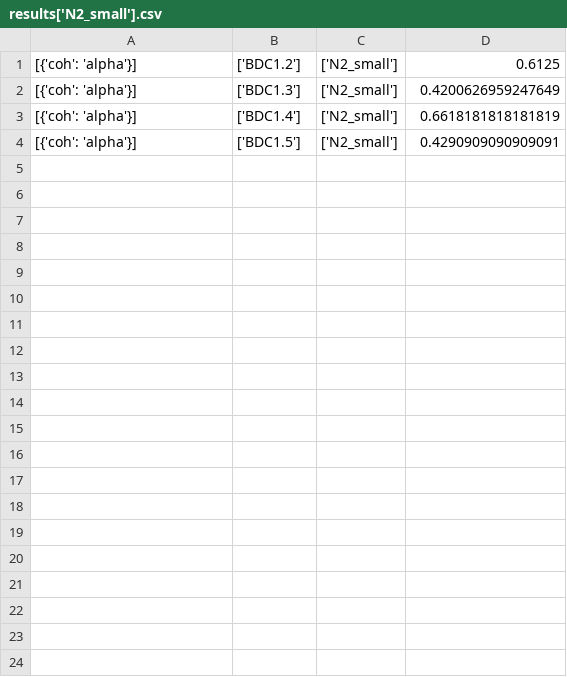
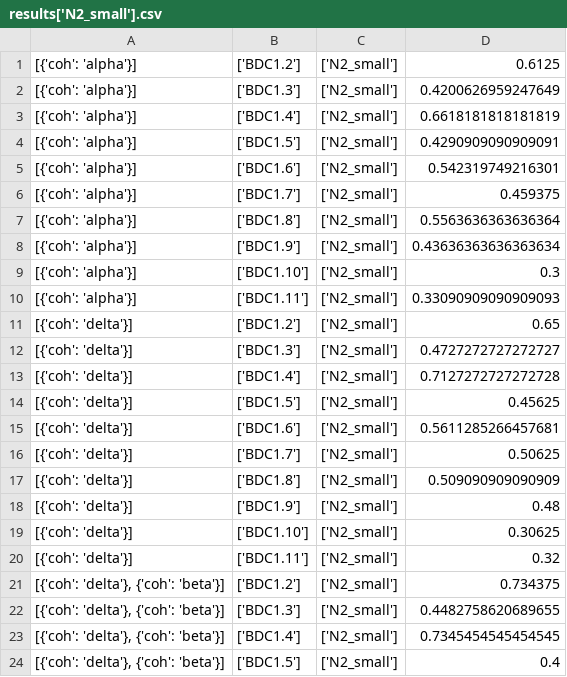
Before and after one commit to max-hill-4/uni-project, a CSV file: results['N2_small'].csv, drawn as a sheet; only a part is shown; the diff covers the shown part only.

Commit message:
N2 upload

```diff
--- a/results['N2_small'].csv
+++ b/results['N2_small'].csv
@@ -4 +4,21 @@
 [{'coh': 'alpha'}],['BDC1.5'],['N2_small'],0.4290909090909091
+[{'coh': 'alpha'}],['BDC1.6'],['N2_small'],0.542319749216301
+[{'coh': 'alpha'}],['BDC1.7'],['N2_small'],0.459375
+[{'coh': 'alpha'}],['BDC1.8'],['N2_small'],0.5563636363636364
+[{'coh': 'alpha'}],['BDC1.9'],['N2_small'],0.43636363636363634
+[{'coh': 'alpha'}],['BDC1.10'],['N2_small'],0.3
+[{'coh': 'alpha'}],['BDC1.11'],['N2_small'],0.33090909090909093
+[{'coh': 'delta'}],['BDC1.2'],['N2_small'],0.65
+[{'coh': 'delta'}],['BDC1.3'],['N2_small'],0.4727272727272727
+[{'coh': 'delta'}],['BDC1.4'],['N2_small'],0.7127272727272728
+[{'coh': 'delta'}],['BDC1.5'],['N2_small'],0.45625
+[{'coh': 'delta'}],['BDC1.6'],['N2_small'],0.5611285266457681
+[{'coh': 'delta'}],['BDC1.7'],['N2_small'],0.50625
+[{'coh': 'delta'}],['BDC1.8'],['N2_small'],0.509090909090909
+[{'coh': 'delta'}],['BDC1.9'],['N2_small'],0.48
+[{'coh': 'delta'}],['BDC1.10'],['N2_small'],0.30625
+[{'coh': 'delta'}],['BDC1.11'],['N2_small'],0.32
+"[{'coh': 'delta'}, {'coh': 'beta'}]",['BDC1.2'],['N2_small'],0.734375
+"[{'coh': 'delta'}, {'coh': 'beta'}]",['BDC1.3'],['N2_small'],0.4482758620689655
+"[{'coh': 'delta'}, {'coh': 'beta'}]",['BDC1.4'],['N2_small'],0.7345454545454545
+"[{'coh': 'delta'}, {'coh': 'beta'}]",['BDC1.5'],['N2_small'],0.4
```
Also changed, not shown: 25 added rows elsewhere in this file.
